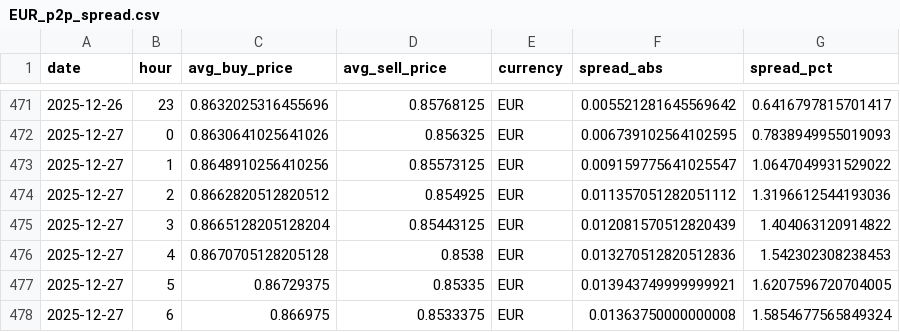
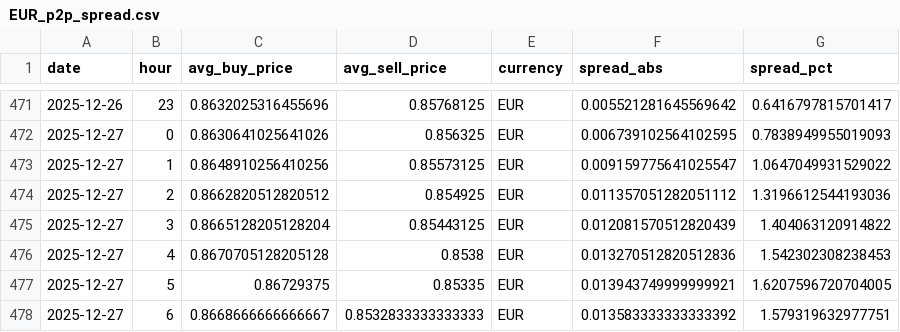
Before and after one commit to hec-dacm-p2p-2025/final-project, a CSV file: phase3_dashboard/exports/p2p_spread_by_currency/EUR_p2p_spread.csv, drawn as a sheet; only a part is shown, gaps mark what is left out.

```diff
--- a/phase3_dashboard/exports/p2p_spread_by_currency/EUR_p2p_spread.csv
+++ b/phase3_dashboard/exports/p2p_spread_by_currency/EUR_p2p_spread.csv
@@ -477,2 +477,2 @@ date,hour,avg_buy_price,avg_sell_price,currency,spread_abs,spread_pct
 2025-12-27,5,0.86729375,0.85335,EUR,0.013943749999999921,1.6207596720704005
-2025-12-27,6,0.866975,0.8533375,EUR,0.01363750000000008,1.5854677565849324
+2025-12-27,6,0.8668666666666667,0.8532833333333333,EUR,0.013583333333333392,1.579319632977751
```
Also changed, not shown: phase3_dashboard/exports/p2p_spread_by_currency/BOB_p2p_spread.csv, phase3_dashboard/exports/p2p_spread_by_currency/GBP_p2p_spread.csv, 53 other files.
